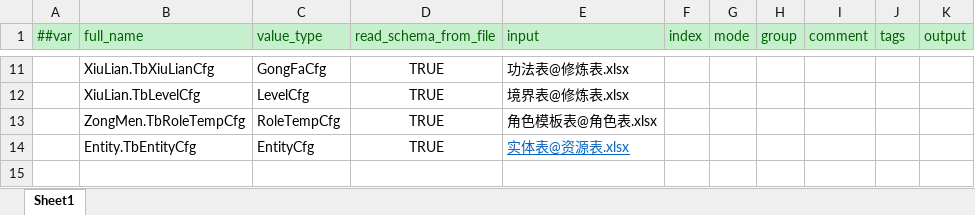
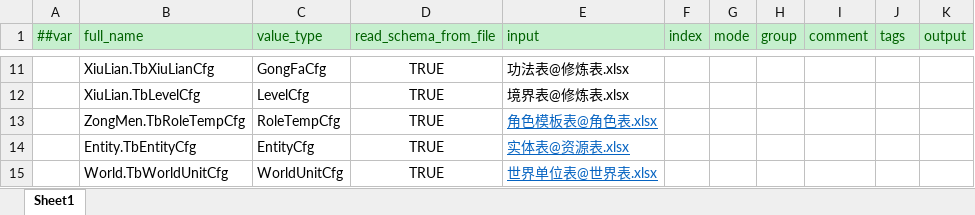
Before and after one commit to cnImpulse/HEDAO, an Excel workbook: 新导表工具/DataTables/Datas/__tables__.xlsx, sheet Sheet1, drawn as a sheet; only a part is shown, gaps mark what is left out; values as stored, in another font and other column widths than the file's, no borders; the diff names each change by its address in the sheet, - before the commit and + after, or states it on an @@ line.

```diff
--- a/新导表工具/DataTables/Datas/__tables__.xlsx (sheet Sheet1)
+++ b/新导表工具/DataTables/Datas/__tables__.xlsx (sheet Sheet1)
@@ E13 underline: off → on, text colour: black → #0563C1 @@
+row 15:  | World.TbWorldUnitCfg | WorldUnitCfg | TRUE | 世界单位表@世界表.xlsx
```
Also changed, not shown: 19 other files.
